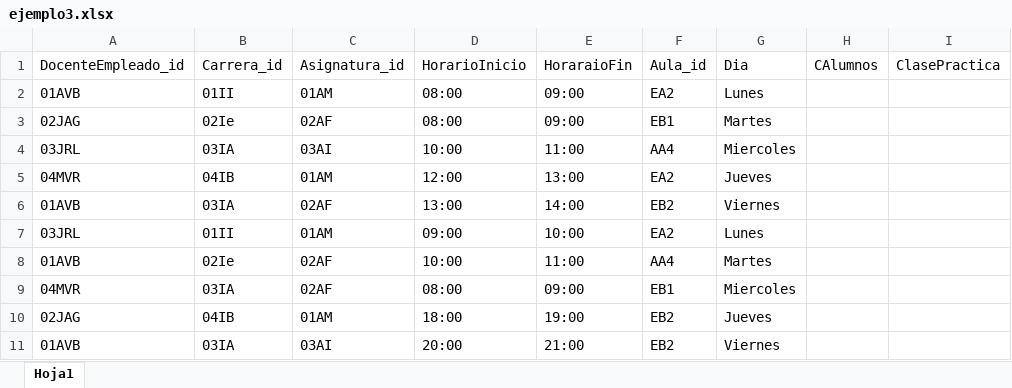
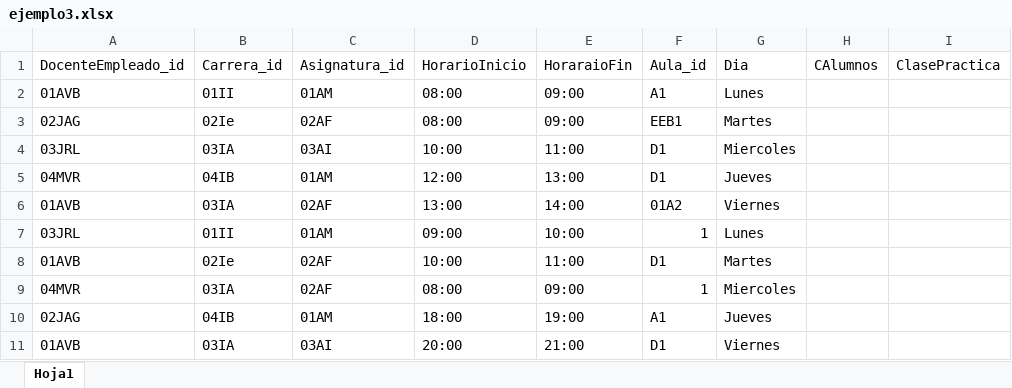
Before and after one commit to Geral4/Sicee, an Excel workbook: ejemplo3.xlsx, sheet Hoja1, drawn as a sheet; only a part is shown; values as stored, in another font and other column widths than the file's, no borders; the diff names each change by its address in the sheet, - before the commit and + after, or states it on an @@ line.

```diff
--- a/ejemplo3.xlsx (sheet Hoja1)
+++ b/ejemplo3.xlsx (sheet Hoja1)
-F2: EA2
+F2: A1
-F3: EB1
+F3: EEB1
-F4: AA4
+F4: D1
-F5: EA2
+F5: D1
-F6: EB2
+F6: 01A2
-F7: EA2
+F7: 1
-F8: AA4
+F8: D1
-F9: EB1
+F9: 1
-F10: EB2
+F10: A1
-F11: EB2
+F11: D1
```
Also changed, not shown: 42 other files.
